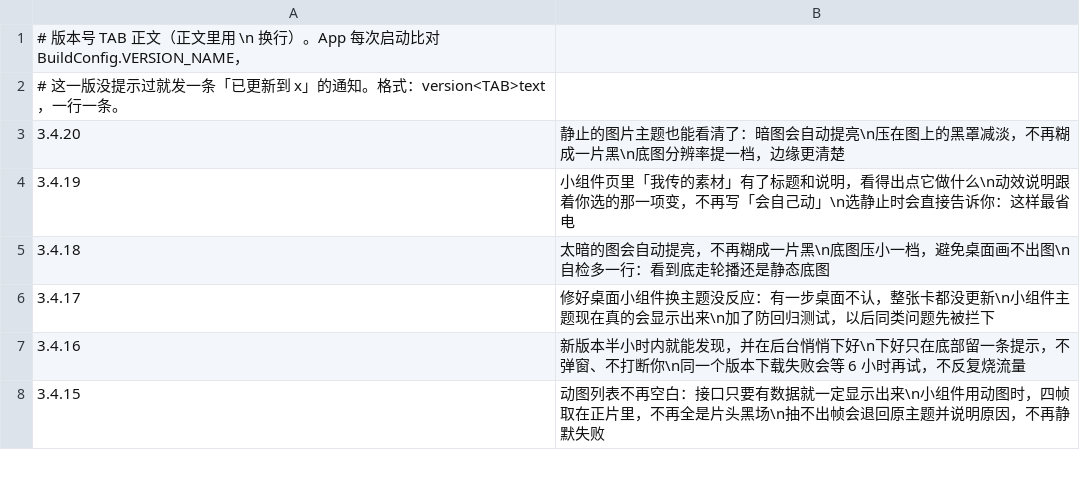
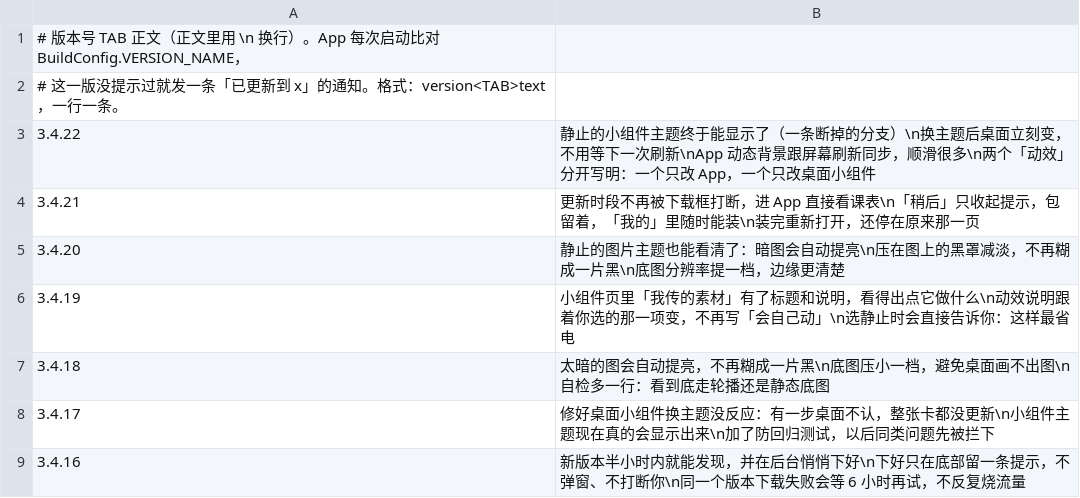
Before and after one commit to chuying8ban/campus-client, a TSV file: app/src/main/assets/changelog.tsv, drawn as a sheet; only a part is shown; the shorter side is filled out with more unchanged rows.

```diff
--- a/app/src/main/assets/changelog.tsv
+++ b/app/src/main/assets/changelog.tsv
@@ -2,2 +2,4 @@
 # 这一版没提示过就发一条「已更新到 x」的通知。格式：version<TAB>text，一行一条。
+3.4.22	静止的小组件主题终于能显示了（一条断掉的分支）\n换主题后桌面立刻变，不用等下一次刷新\nApp 动态背景跟屏幕刷新同步，顺滑很多\n两个「动效」分开写明：一个只改 App，一个只改桌面小组件
+3.4.21	更新时段不再被下载框打断，进 App 直接看课表\n「稍后」只收起提示，包留着，「我的」里随时能装\n装完重新打开，还停在原来那一页
 3.4.20	静止的图片主题也能看清了：暗图会自动提亮\n压在图上的黑罩减淡，不再糊成一片黑\n底图分辨率提一档，边缘更清楚
```
Also changed, not shown: 12 other files.
